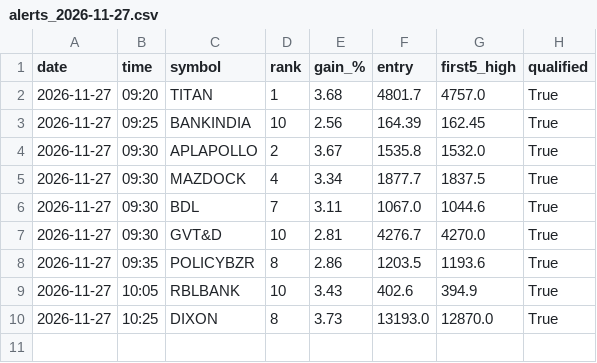
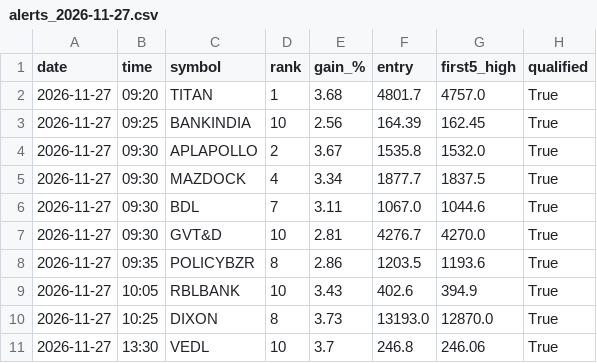
Before and after one commit to yjreddy01/gainer-agent, a CSV file: signals/alerts_2026-11-27.csv, drawn as a sheet.

```diff
--- a/signals/alerts_2026-11-27.csv
+++ b/signals/alerts_2026-11-27.csv
@@ -10 +10,2 @@ date,time,symbol,rank,gain_%,entry,first5_high,qualified
 2026-11-27,10:25,DIXON,8,3.73,13193.0,12870.0,True
+2026-11-27,13:30,VEDL,10,3.7,246.8,246.06,True
```
Also changed, not shown: signals/alert_history.csv, 2 other files.
